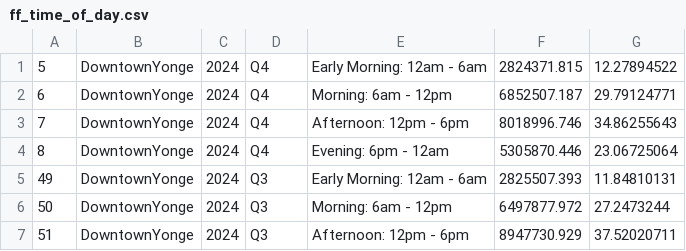
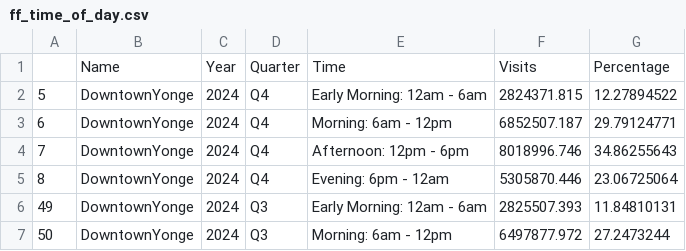
Before and after one commit to canadianurbaninstitute/demo-dashboard, a CSV file: data/ff_time_of_day.csv, drawn as a sheet; only a part is shown; the shorter side is filled out with more unchanged rows.

Commit message:
Added all the relevant foot traffic data and populated two charts. Feel free to modify the ui and styles as needed. Just experimenting

```diff
--- a/data/ff_time_of_day.csv
+++ b/data/ff_time_of_day.csv
@@ -1 +1,2 @@
+,Name,Year,Quarter,Time,Visits,Percentage
 5,DowntownYonge,2024,Q4,Early Morning: 12am - 6am,2824371.815,12.27894522
```
Also changed, not shown: data/ff_day_of_week.csv, data/ff_monthly.csv, 4 other files.
